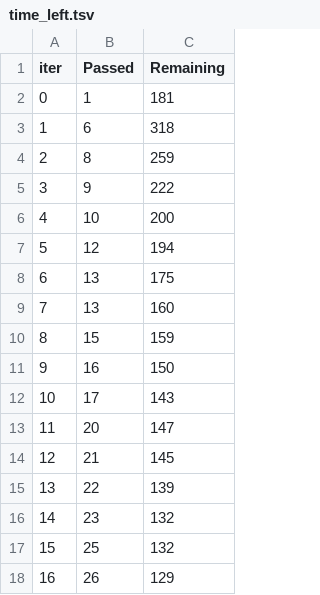
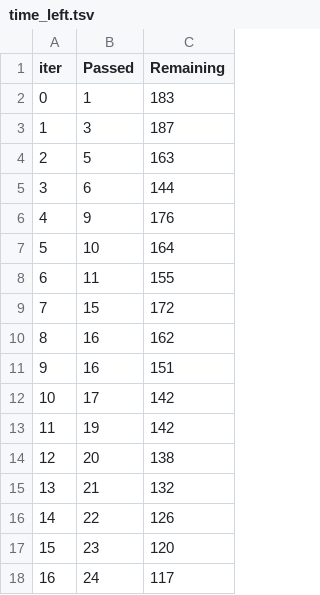
Before and after one commit to ash-171/mlprojects, a TSV file: catboost_info/time_left.tsv, drawn as a sheet; only a part is shown; the diff covers the shown part only.

```diff
--- a/catboost_info/time_left.tsv
+++ b/catboost_info/time_left.tsv
@@ -1,18 +1,18 @@
 iter	Passed	Remaining
-0	1	181
-1	6	318
-2	8	259
-3	9	222
-4	10	200
-5	12	194
-6	13	175
-7	13	160
-8	15	159
-9	16	150
-10	17	143
-11	20	147
-12	21	145
-13	22	139
-14	23	132
-15	25	132
-16	26	129
+0	1	183
+1	3	187
+2	5	163
+3	6	144
+4	9	176
+5	10	164
+6	11	155
+7	15	172
+8	16	162
+9	16	151
+10	17	142
+11	19	142
+12	20	138
+13	21	132
+14	22	126
+15	23	120
+16	24	117
```
Also changed, not shown: 158 edited cells elsewhere in this file, 9 other files.
